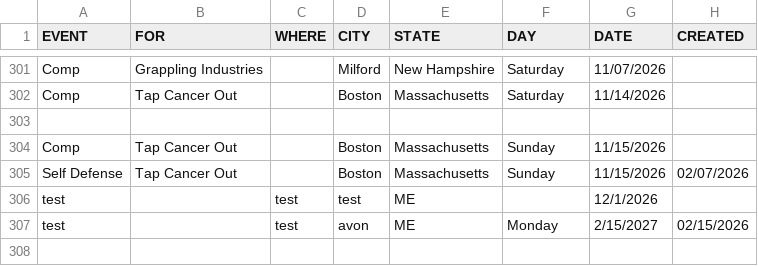
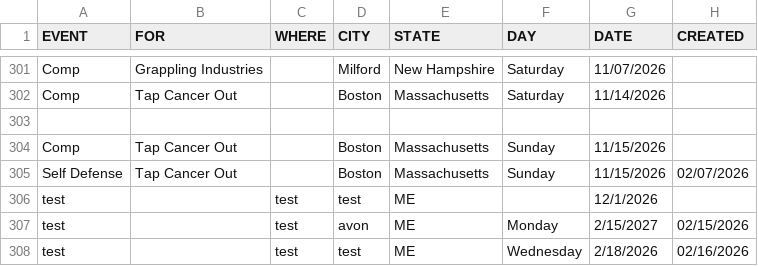
Before and after one commit to anyjiujitsu/anyjiujitsudev.github.io, a CSV file: data/events.csv, drawn as a sheet; only a part is shown, gaps mark what is left out.

Commit message:
Append event row (2026-02-16T16:12:35.987Z)

```diff
--- a/data/events.csv
+++ b/data/events.csv
@@ -307 +307,2 @@ test,,test,test,ME,,12/1/2026,
 test,,test,avon,ME,Monday,2/15/2027,02/15/2026
+test,,test,test,ME,Wednesday,2/18/2026,02/16/2026
```
